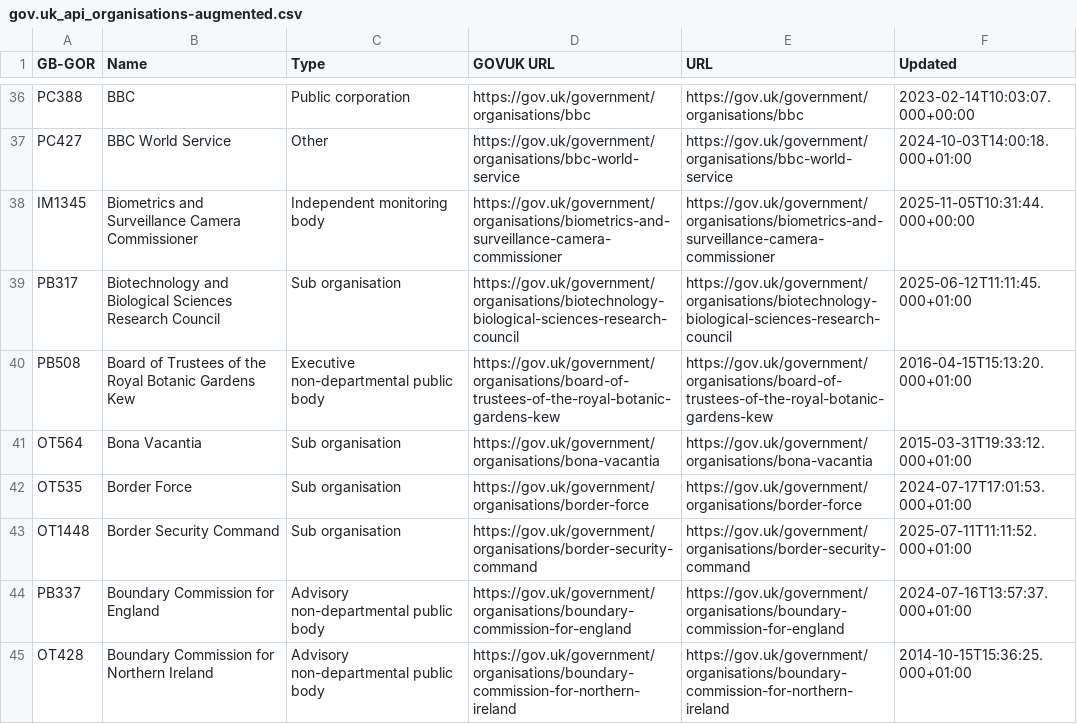
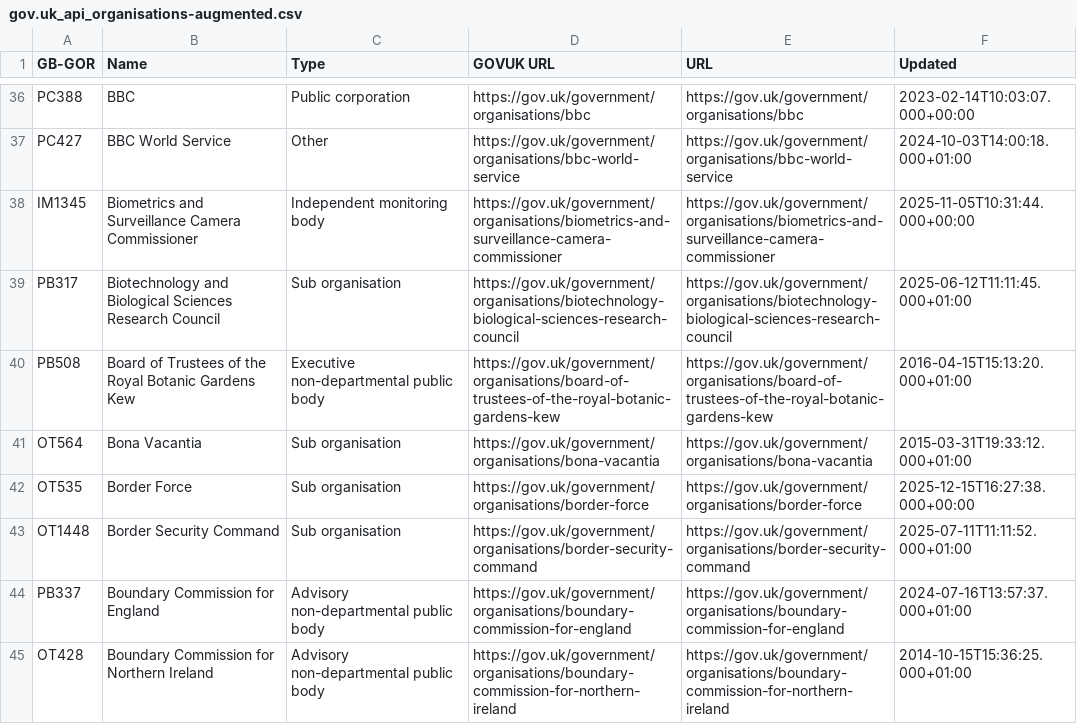
Before and after one commit to odileeds/uk-government-organisations, a CSV file: gov.uk_api_organisations-augmented.csv, drawn as a sheet; only a part is shown, gaps mark what is left out; the diff covers the shown part only.

```diff
--- a/gov.uk_api_organisations-augmented.csv
+++ b/gov.uk_api_organisations-augmented.csv
@@ -41,3 +41,3 @@ PB508,"Board of Trustees of the Royal Botanic Gardens Kew",Executive non-departm
 OT564,"Bona Vacantia",Sub organisation,https://gov.uk/government/organisations/bona-vacantia,https://gov.uk/government/organisations/bona-vacantia,2015-03-31T19:33:12.000+01:00
-OT535,"Border Force",Sub organisation,https://gov.uk/government/organisations/border-force,https://gov.uk/government/organisations/border-force,2024-07-17T17:01:53.000+01:00
+OT535,"Border Force",Sub organisation,https://gov.uk/government/organisations/border-force,https://gov.uk/government/organisations/border-force,2025-12-15T16:27:38.000+00:00
 OT1448,"Border Security Command",Sub organisation,https://gov.uk/government/organisations/border-security-command,https://gov.uk/government/organisations/border-security-command,2025-07-11T11:11:52.000+01:00
```
Also changed, not shown: 1 added row, 1 removed row and 6 edited cells elsewhere in this file, gov.uk_api_organisations-augmented.tsv, gov.uk_government_organisations.csv, 4 other files.
